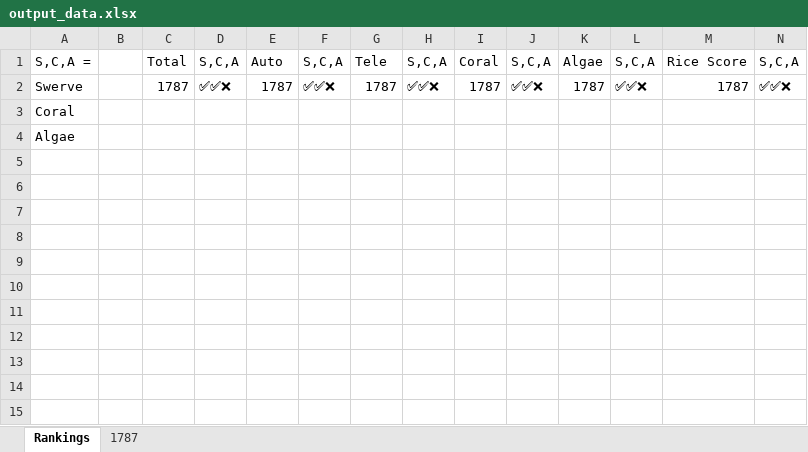
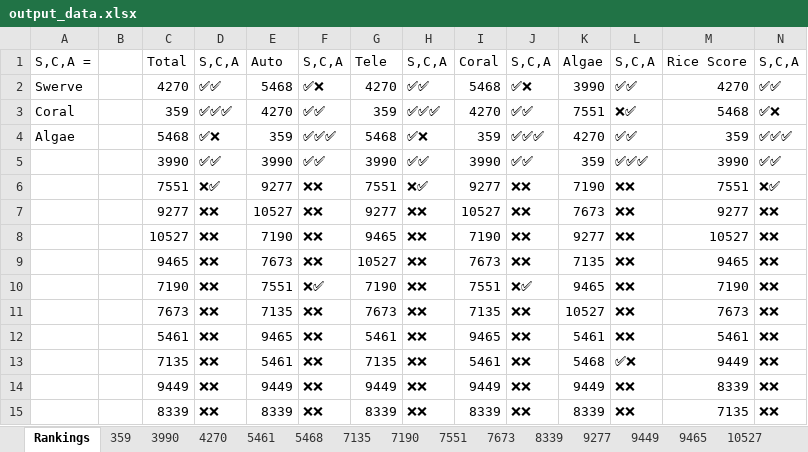
Before and after one commit to FRC1787/scouting, an Excel workbook: output_data.xlsx, sheet Rankings, drawn as a sheet; values as stored, in another font and other column widths than the file's, no borders; removed rows and columns are numbered as before the commit, all else as after; the diff names each change by its address in the sheet, - before the commit and + after, or states it on an @@ line.

Commit message:
Fixed some stuff
Fixed the weird logic in the for loops determining all of the teams rankings will go back and look at it again to clean it up but it works, also fixed other stupid mistakes.

```diff
--- a/output_data.xlsx (sheet Rankings)
+++ b/output_data.xlsx (sheet Rankings)
-sheet tab: 1787
+sheet tab: 359
+sheet tab: 3990
+sheet tab: 4270
+sheet tab: 5461
+sheet tab: 5468
+sheet tab: 7135
+sheet tab: 7190
+sheet tab: 7551
+sheet tab: 7673
+sheet tab: 8339
+sheet tab: 9277
+sheet tab: 9449
+sheet tab: 9465
+sheet tab: 10527
-row 2: Swerve |  | 1787 | ✅✅❌ | 1787 | ✅✅❌ | 1787 | ✅✅❌ | 1787 | ✅✅❌ | 1787 | ✅✅❌ | 1787 | ✅✅❌
-row 3: Coral
-row 4: Algae
+row 2: Swerve |  | 4270 | ✅✅ | 5468 | ✅❌ | 4270 | ✅✅ | 5468 | ✅❌ | 3990 | ✅✅ | 4270 | ✅✅
+row 3: Coral |  | 359 | ✅✅✅ | 4270 | ✅✅ | 359 | ✅✅✅ | 4270 | ✅✅ | 7551 | ❌✅ | 5468 | ✅❌
+row 4: Algae |  | 5468 | ✅❌ | 359 | ✅✅✅ | 5468 | ✅❌ | 359 | ✅✅✅ | 4270 | ✅✅ | 359 | ✅✅✅
+row 5:  |  | 3990 | ✅✅ | 3990 | ✅✅ | 3990 | ✅✅ | 3990 | ✅✅ | 359 | ✅✅✅ | 3990 | ✅✅
+row 6:  |  | 7551 | ❌✅ | 9277 | ❌❌ | 7551 | ❌✅ | 9277 | ❌❌ | 7190 | ❌❌ | 7551 | ❌✅
+row 7:  |  | 9277 | ❌❌ | 10527 | ❌❌ | 9277 | ❌❌ | 10527 | ❌❌ | 7673 | ❌❌ | 9277 | ❌❌
+row 8:  |  | 10527 | ❌❌ | 7190 | ❌❌ | 9465 | ❌❌ | 7190 | ❌❌ | 9277 | ❌❌ | 10527 | ❌❌
+row 9:  |  | 9465 | ❌❌ | 7673 | ❌❌ | 10527 | ❌❌ | 7673 | ❌❌ | 7135 | ❌❌ | 9465 | ❌❌
+row 10:  |  | 7190 | ❌❌ | 7551 | ❌✅ | 7190 | ❌❌ | 7551 | ❌✅ | 9465 | ❌❌ | 7190 | ❌❌
+row 11:  |  | 7673 | ❌❌ | 7135 | ❌❌ | 7673 | ❌❌ | 7135 | ❌❌ | 10527 | ❌❌ | 7673 | ❌❌
+row 12:  |  | 5461 | ❌❌ | 9465 | ❌❌ | 5461 | ❌❌ | 9465 | ❌❌ | 5461 | ❌❌ | 5461 | ❌❌
+row 13:  |  | 7135 | ❌❌ | 5461 | ❌❌ | 7135 | ❌❌ | 5461 | ❌❌ | 5468 | ✅❌ | 9449 | ❌❌
+row 14:  |  | 9449 | ❌❌ | 9449 | ❌❌ | 9449 | ❌❌ | 9449 | ❌❌ | 9449 | ❌❌ | 8339 | ❌❌
+row 15:  |  | 8339 | ❌❌ | 8339 | ❌❌ | 8339 | ❌❌ | 8339 | ❌❌ | 8339 | ❌❌ | 7135 | ❌❌
```
Also changed, not shown: sheet 359, charts or pictures, 3 other files.
